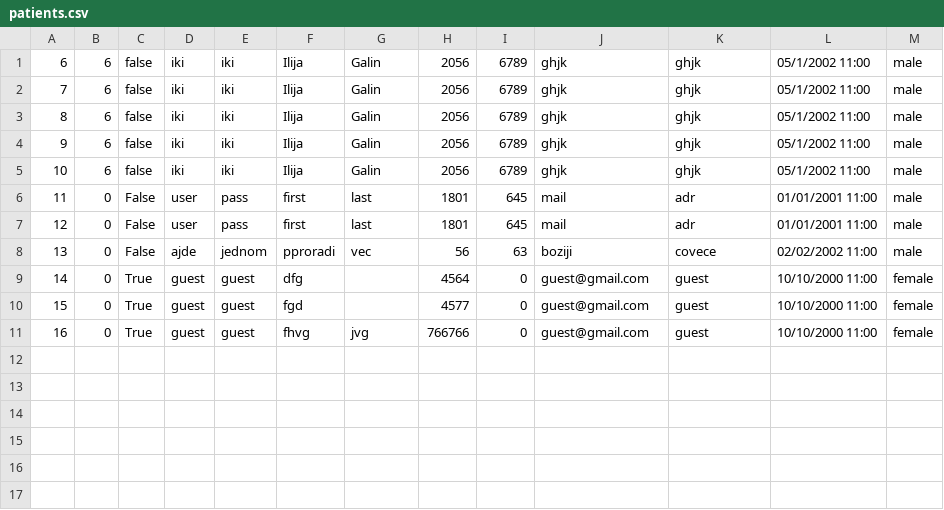
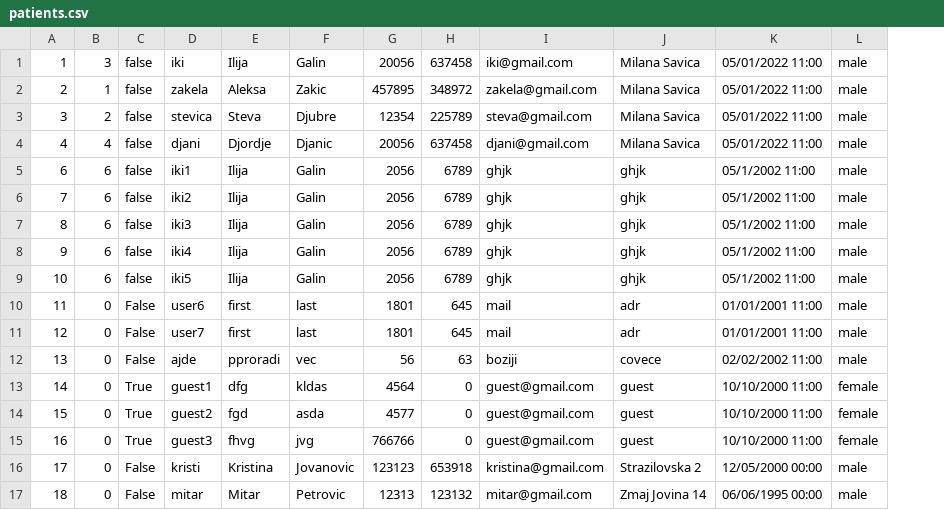
Before and after one commit to Gravarica/SIMS-ZdravoBolnica, a CSV file: Aplikacija/HospitalProject/Resources/Data/patients.csv, drawn as a sheet; removed rows and columns are numbered as before the commit, all else as after; the diff names each change by its address in the sheet, - before the commit and + after, or states it on an @@ line.

```diff
--- a/Aplikacija/HospitalProject/Resources/Data/patients.csv
+++ b/Aplikacija/HospitalProject/Resources/Data/patients.csv
-column D, rows 1-11: iki | iki | iki | iki | iki | user | user | ajde | guest | guest | guest
-column E, rows 1-11: iki | iki | iki | iki | iki | pass | pass | jednom | guest | guest | guest
+column D, rows 5-15: iki1 | iki2 | iki3 | iki4 | iki5 | user6 | user7 | ajde | guest1 | guest2 | guest3
+row 1: 1 | 3 | false | iki | Ilija | Galin | 20056 | 637458 | iki@gmail.com | Milana Savica | 05/01/2022 11:00 | male
+row 2: 2 | 1 | false | zakela | Aleksa | Zakic | 457895 | 348972 | zakela@gmail.com | Milana Savica | 05/01/2022 11:00 | male
+row 3: 3 | 2 | false | stevica | Steva | Djubre | 12354 | 225789 | steva@gmail.com | Milana Savica | 05/01/2022 11:00 | male
+row 4: 4 | 4 | false | djani | Djordje | Djanic | 20056 | 637458 | djani@gmail.com | Milana Savica | 05/01/2022 11:00 | male
-F13: (empty)
+F13: kldas
-F14: (empty)
+F14: asda
+row 16: 17 | 0 | False | kristi | Kristina | Jovanovic | 123123 | 653918 | kristina@gmail.com | Strazilovska 2 | 12/05/2000 00:00 | male
+row 17: 18 | 0 | False | mitar | Mitar | Petrovic | 12313 | 123132 | mitar@gmail.com | Zmaj Jovina 14 | 06/06/1995 00:00 | male
```
Also changed, not shown: 20 other files.
